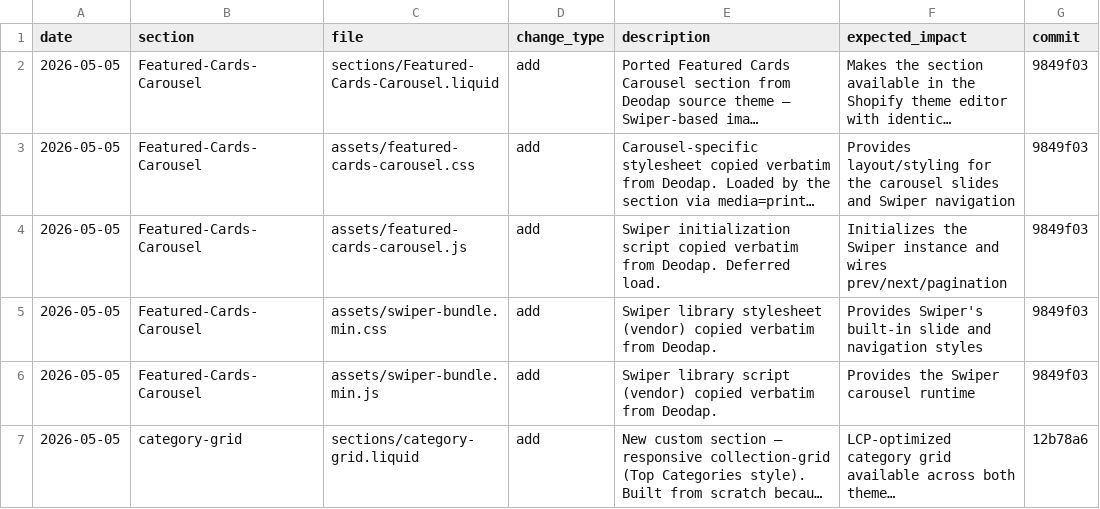
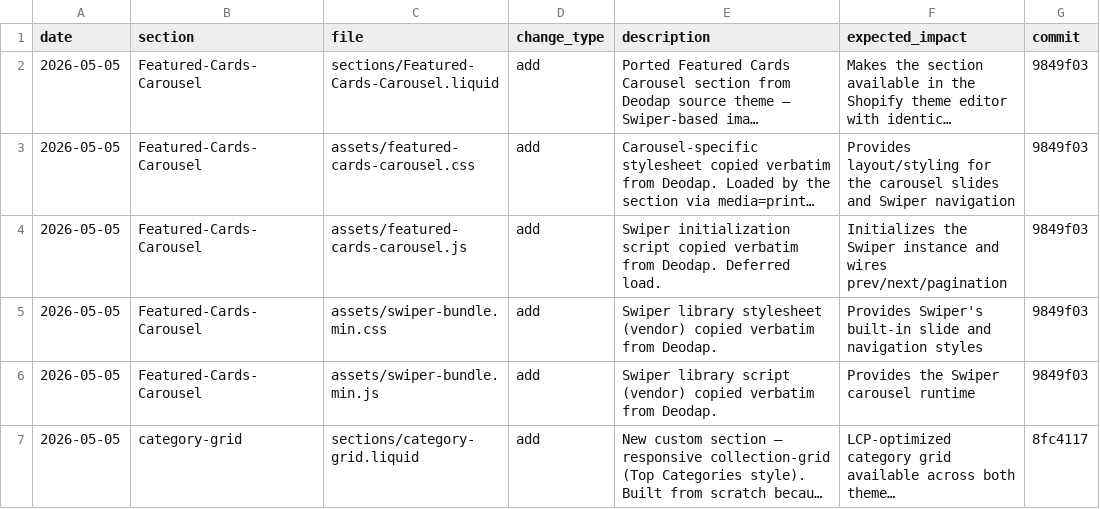
Before and after one commit to Aashutosh1632/Ambiw-Hyper, a CSV file: change-log.csv, drawn as a sheet; long unchanged cells end in …; the diff names each change by its address in the sheet, - before the commit and + after, or states it on an @@ line.

```diff
--- a/change-log.csv
+++ b/change-log.csv
-G7 (commit): 12b78a6
+G7 (commit): 8fc4117
```
